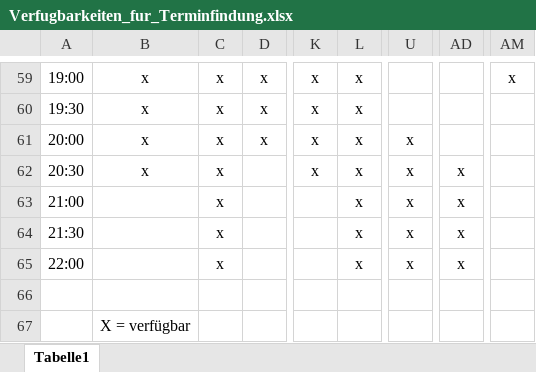
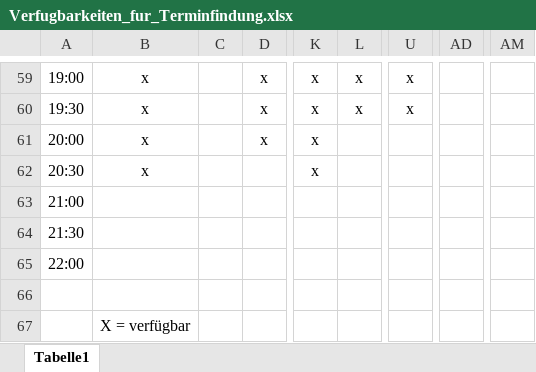
Before and after one commit to jay-hae/SE-Projekt-I3, an Excel workbook: docs/project_management/Verfugbarkeiten_fur_Terminfindung.xlsx, sheet Tabelle1, drawn as a sheet; only a part is shown, gaps mark what is left out; values as stored, in another font and other column widths than the file's, no borders; the diff covers the shown part only; the diff names each change by its address in the sheet, - before the commit and + after, or states it on an @@ line.

```diff
--- a/docs/project_management/Verfugbarkeiten_fur_Terminfindung.xlsx (sheet Tabelle1)
+++ b/docs/project_management/Verfugbarkeiten_fur_Terminfindung.xlsx (sheet Tabelle1)
-C59:C65: x
+C59:C65: (empty)
-U59:U60: (empty)
+U59:U60: x
-AM59: x
+AM59: (empty)
-L61:L65: x
+L61:L65: (empty)
-U61:U65: x
+U61:U65: (empty)
-AD62:AD65: x
+AD62:AD65: (empty)
```
Also changed, not shown: 109 edited cells elsewhere in this sheet.
